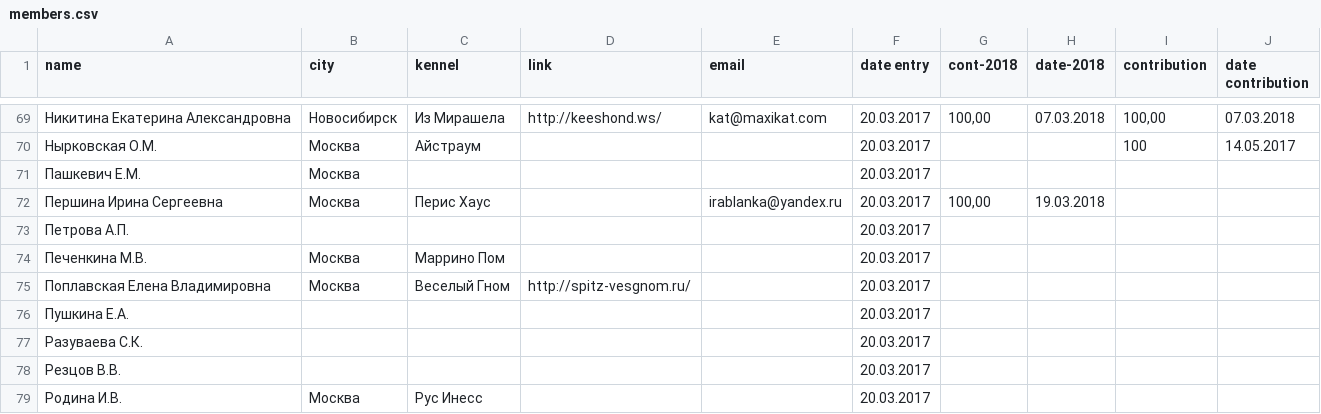
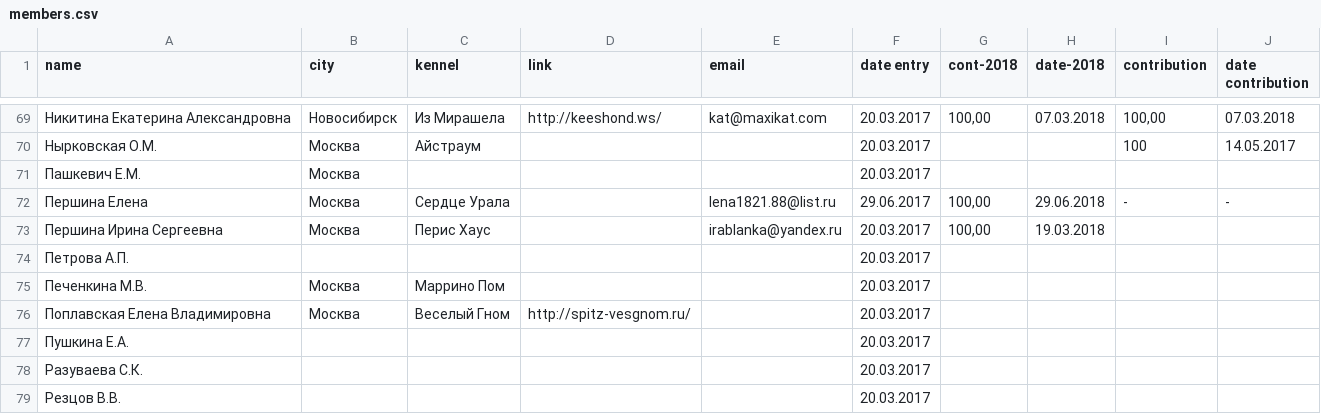
Before and after one commit to Itzamna/nkp-spitz, a CSV file: _data/members.csv, drawn as a sheet; only a part is shown, gaps mark what is left out; the shorter side is filled out with more unchanged rows.

Commit message:
update info

```diff
--- a/_data/members.csv
+++ b/_data/members.csv
@@ -71,2 +71,3 @@ name,city,kennel,link,email,date entry,cont-2018,date-2018,contribution,date con
 Пашкевич Е.М.,Москва,,,,20.03.2017,,,,
+Першина Елена,Москва,Сердце Урала,,lena1821.88@list.ru,29.06.2017,"100,00",29.06.2018,-,-
 Першина Ирина Сергеевна,Москва,Перис Хаус,,irablanka@yandex.ru,20.03.2017,"100,00",19.03.2018,,
```
